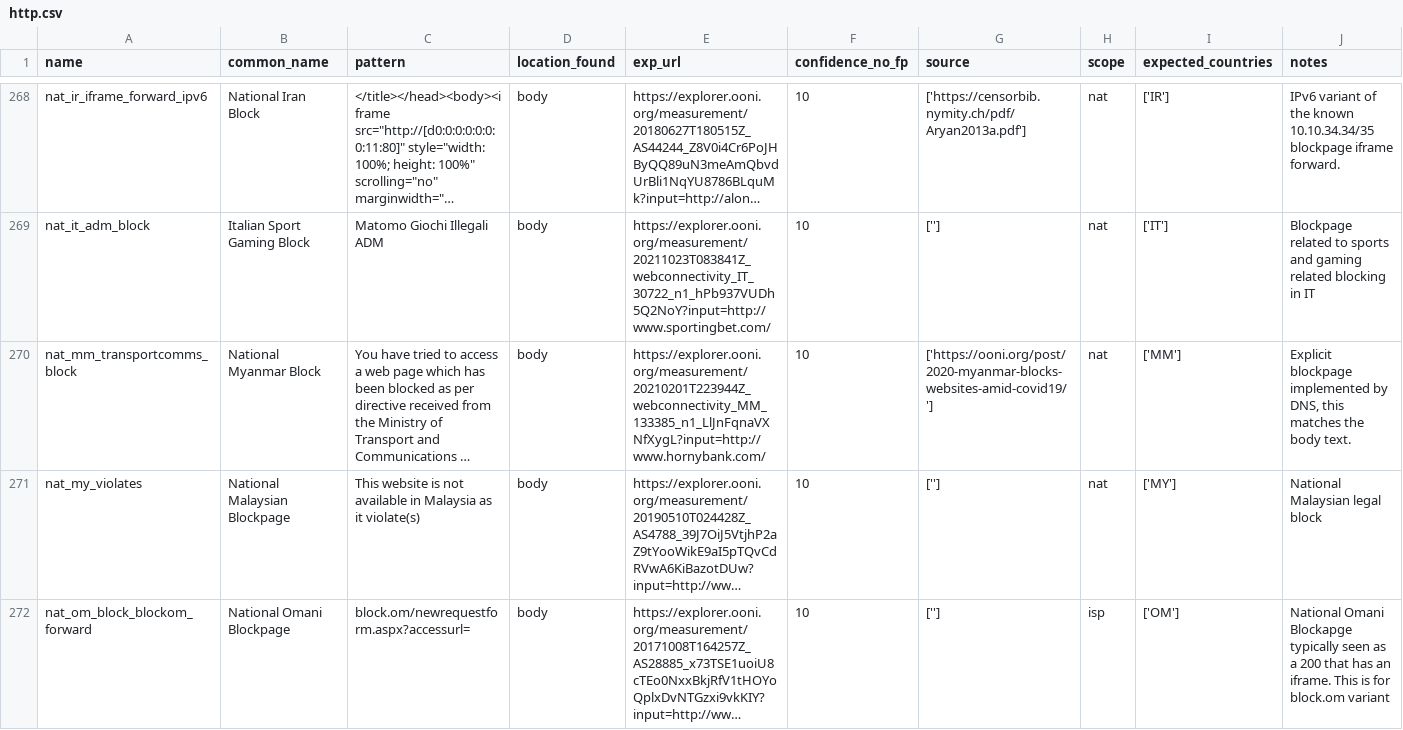
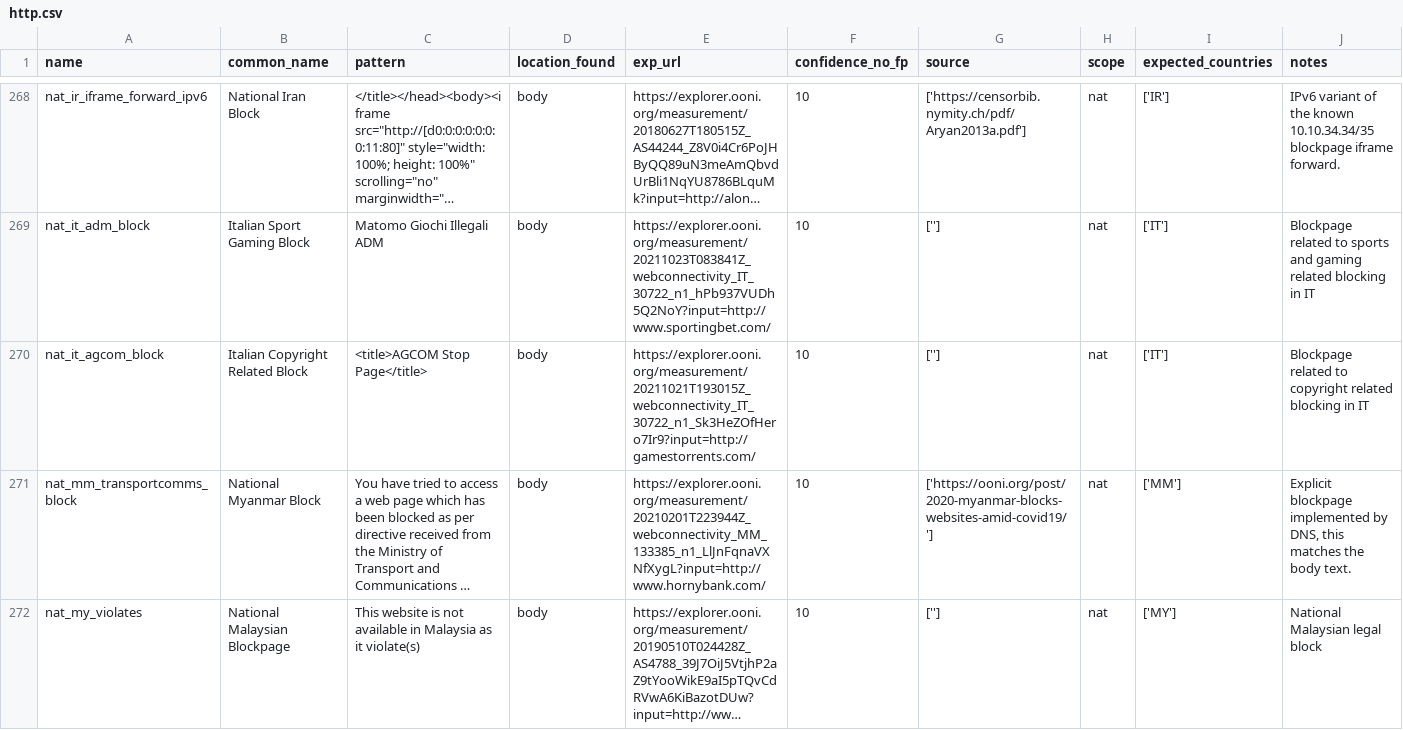
Before and after one commit to citizenlab/filtering-annotations, a CSV file: data/v1/http.csv, drawn as a sheet; only a part is shown, gaps mark what is left out; the shorter side is filled out with more unchanged rows; long unchanged cells end in …; the diff names each change by its address in the sheet, - before the commit and + after, or states it on an @@ line.

Commit message:
added IT AGCOM block page

```diff
--- a/data/v1/http.csv
+++ b/data/v1/http.csv
+row 270: nat_it_agcom_block | Italian Copyright Related Block | <title>AGCOM Stop Page</title> | body | https://explorer.ooni.org/measurement/20211021T193015Z_webconnectivity_IT_30722_n1_Sk3HeZOfHero7Ir9?input=http://gamestorrents.com/ | 10 | [''] | nat | ['IT'] | Blockpage related to copyright related blocking in IT
```
Also changed, not shown: 3 other files.
